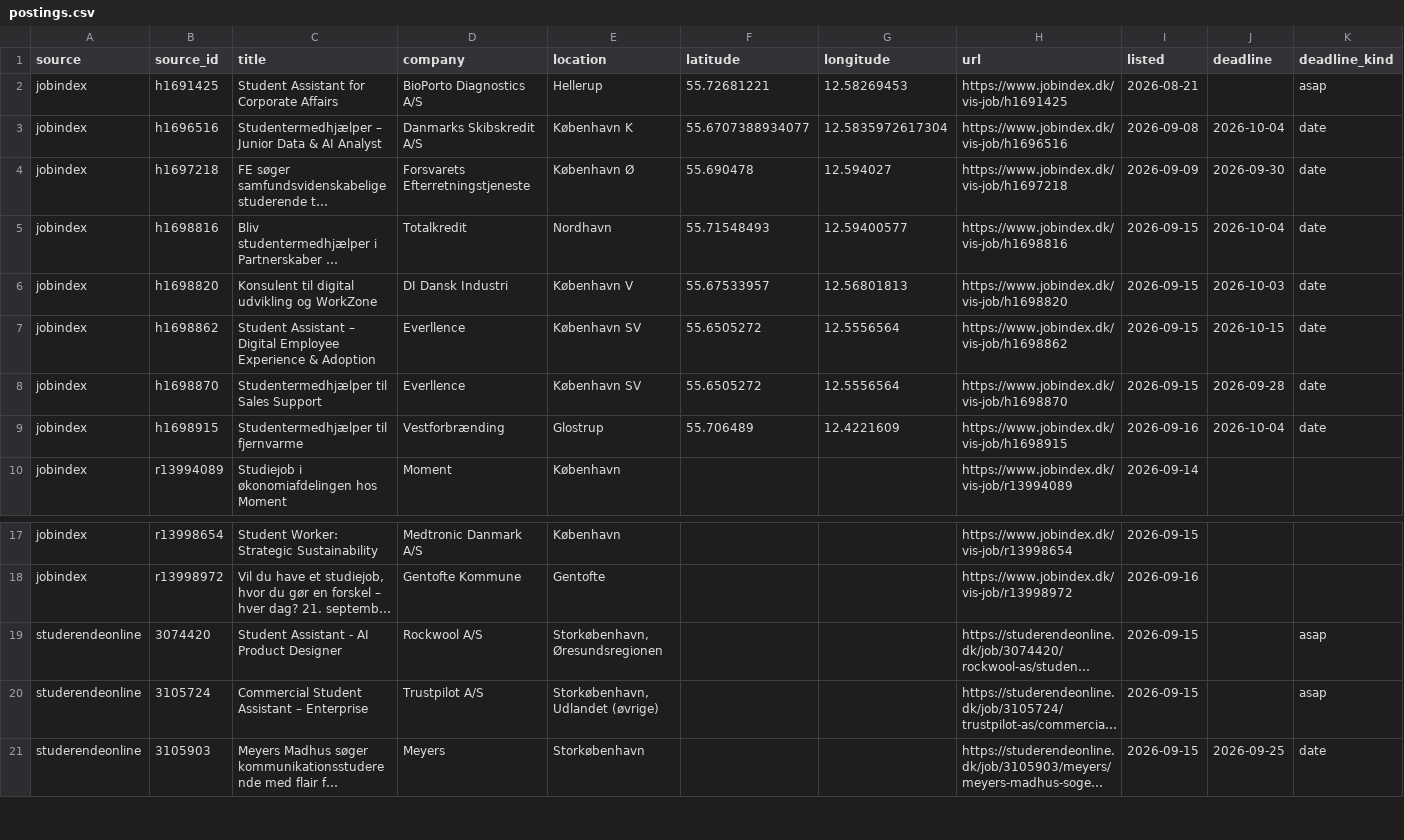
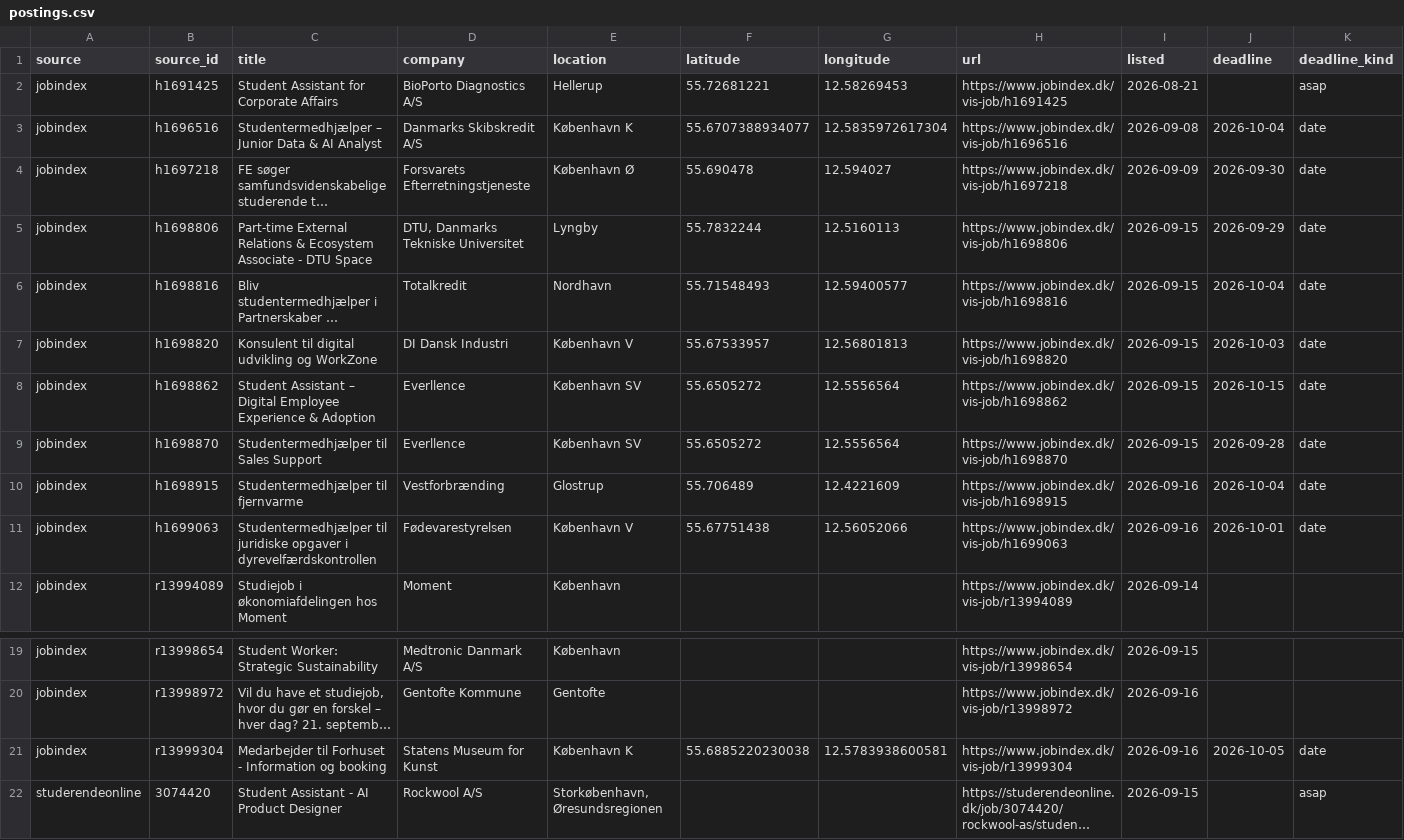
Before and after one commit to josannes/copenhagen-student-jobs, a CSV file: data/export/postings.csv, drawn as a sheet; only a part is shown, gaps mark what is left out; the shorter side is filled out with more unchanged rows; long unchanged cells end in …; rows hold the shown columns only; the diff names each change by its address in the sheet, - before the commit and + after, or states it on an @@ line.

Commit message:
Update data 2026-09-16

```diff
--- a/data/export/postings.csv
+++ b/data/export/postings.csv
+row 5: jobindex | h1698806 | Part-time External Relations & Ecosystem Associate - DTU Space | DTU, Danmarks Tekniske Universitet | Lyngby | 55.7832244 | 12.5160113 | https://www.jobindex.dk/vis-job/h1698806 | 2026-09-15 | 2026-09-29 | date
+row 11: jobindex | h1699063 | Studentermedhjælper til juridiske opgaver i dyrevelfærdskontrollen | Fødevarestyrelsen | København V | 55.67751438 | 12.56052066 | https://www.jobindex.dk/vis-job/h1699063 | 2026-09-16 | 2026-10-01 | date
+row 21: jobindex | r13999304 | Medarbejder til Forhuset - Information og booking | Statens Museum for Kunst | København K | 55.6885220230038 | 12.5783938600581 | https://www.jobindex.dk/vis-job/r13999304 | 2026-09-16 | 2026-10-05 | date
```
Also changed, not shown: data/export/counts.csv, 1 other file.
